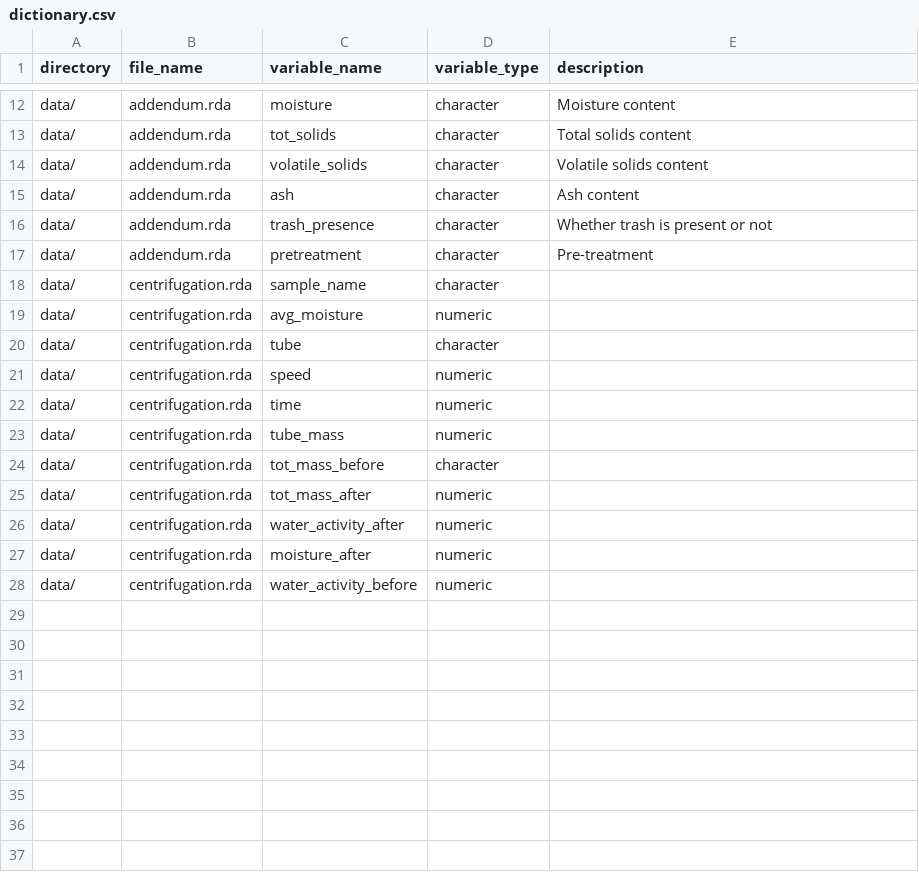
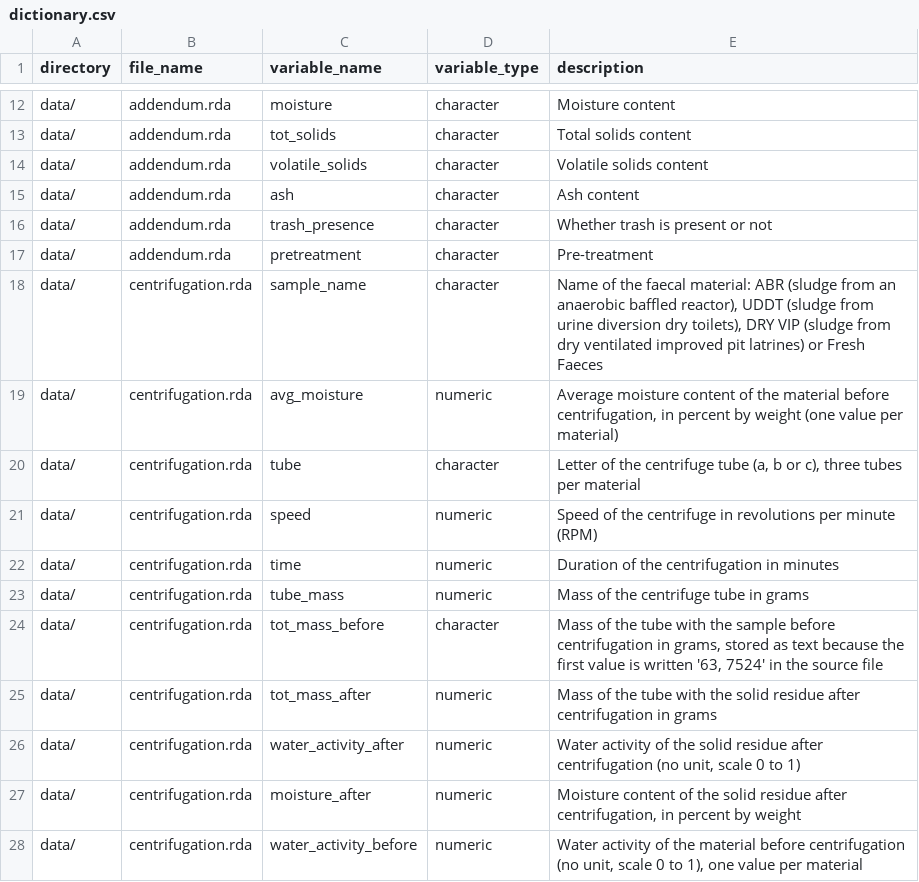
Before and after one commit to openwashdata/dryingfaecal, a CSV file: data-raw/dictionary.csv, drawn as a sheet; only a part is shown, gaps mark what is left out.

```diff
--- a/data-raw/dictionary.csv
+++ b/data-raw/dictionary.csv
@@ -17,12 +17,12 @@
 "data/","addendum.rda","pretreatment","character","Pre-treatment"
-"data/","centrifugation.rda","sample_name","character",""
-"data/","centrifugation.rda","avg_moisture","numeric",""
-"data/","centrifugation.rda","tube","character",""
-"data/","centrifugation.rda","speed","numeric",""
-"data/","centrifugation.rda","time","numeric",""
-"data/","centrifugation.rda","tube_mass","numeric",""
-"data/","centrifugation.rda","tot_mass_before","character",""
-"data/","centrifugation.rda","tot_mass_after","numeric",""
-"data/","centrifugation.rda","water_activity_after","numeric",""
-"data/","centrifugation.rda","moisture_after","numeric",""
-"data/","centrifugation.rda","water_activity_before","numeric",""
+"data/","centrifugation.rda","sample_name","character","Name of the faecal material: ABR (sludge from an anaerobic baffled reactor), UDDT (sludge from urine diversion dry toilets), DRY VIP (sludge from dry ventilated improved pit latrines) or Fresh Faeces"
+"data/","centrifugation.rda","avg_moisture","numeric","Average moisture content of the material before centrifugation, in percent by weight (one value per material)"
+"data/","centrifugation.rda","tube","character","Letter of the centrifuge tube (a, b or c), three tubes per material"
+"data/","centrifugation.rda","speed","numeric","Speed of the centrifuge in revolutions per minute (RPM)"
+"data/","centrifugation.rda","time","numeric","Duration of the centrifugation in minutes"
+"data/","centrifugation.rda","tube_mass","numeric","Mass of the centrifuge tube in grams"
+"data/","centrifugation.rda","tot_mass_before","character","Mass of the tube with the sample before centrifugation in grams, stored as text because the first value is written '63, 7524' in the source file"
+"data/","centrifugation.rda","tot_mass_after","numeric","Mass of the tube with the solid residue after centrifugation in grams"
+"data/","centrifugation.rda","water_activity_after","numeric","Water activity of the solid residue after centrifugation (no unit, scale 0 to 1)"
+"data/","centrifugation.rda","moisture_after","numeric","Moisture content of the solid residue after centrifugation, in percent by weight"
+"data/","centrifugation.rda","water_activity_before","numeric","Water activity of the material before centrifugation (no unit, scale 0 to 1), one value per material"
```
Also changed, not shown: 8 other files.
